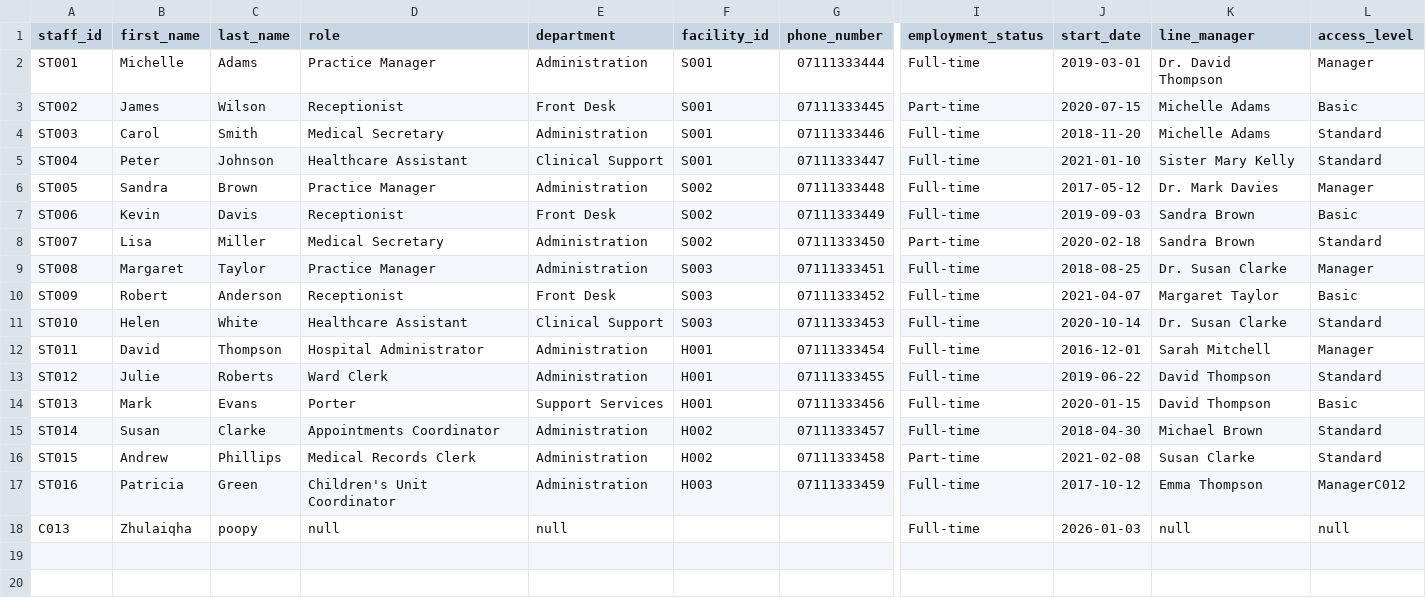
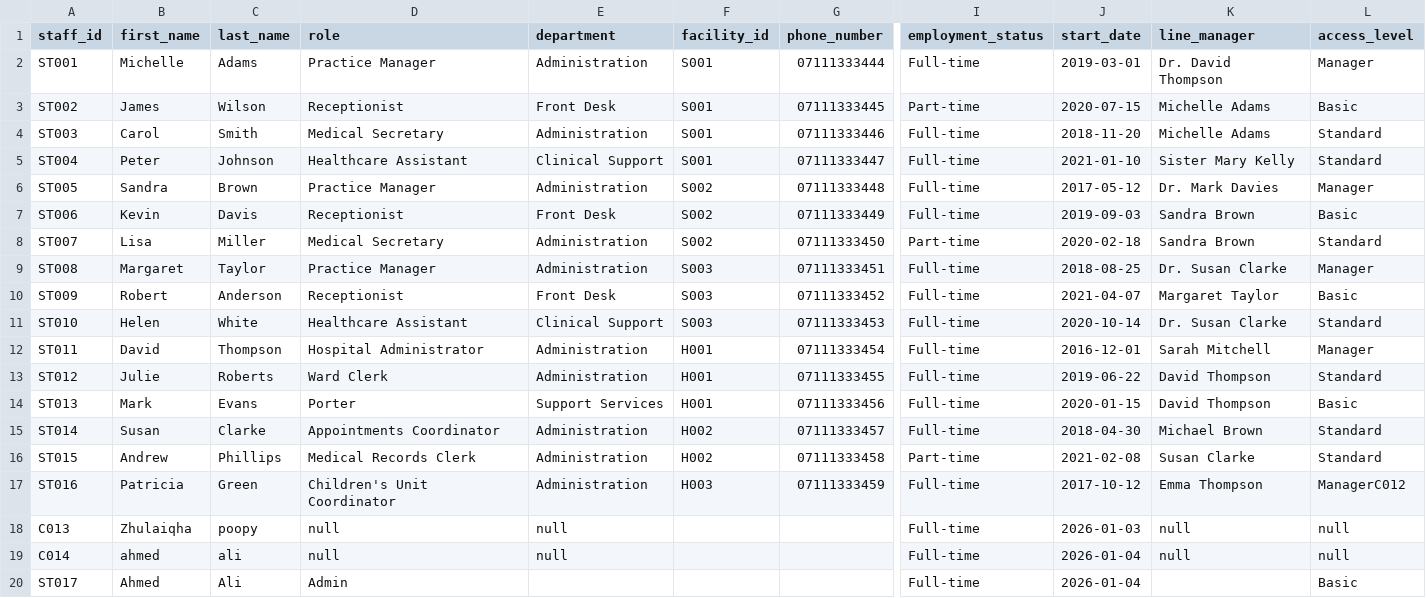
Before and after one commit to Ahmedteddev/Health-Care-Management-System-, a CSV file: build/classes/data/staff.csv, drawn as a sheet; only a part is shown, gaps mark what is left out; rows hold the shown columns only; the diff names each change by its address in the sheet, - before the commit and + after, or states it on an @@ line.

```diff
--- a/build/classes/data/staff.csv
+++ b/build/classes/data/staff.csv
+row 19: C014 | ahmed | ali | null | null |  |  | Full-time | 2026-01-04 | null | null
+row 20: ST017 | Ahmed | Ali | Admin |  |  |  | Full-time | 2026-01-04 |  | Basic
```
Also changed, not shown: build/classes/data/appointments.csv, build/classes/data/clinicians.csv, 21 other files.
